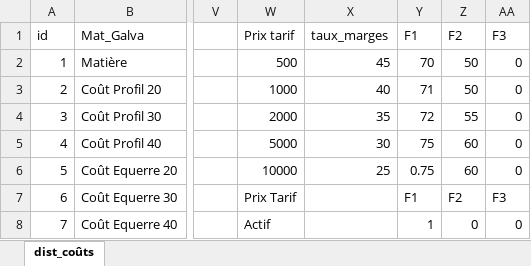
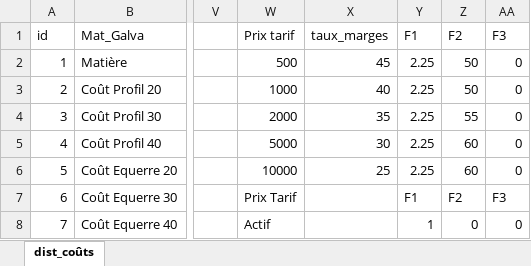
Before and after one commit to ductair/ductaironline, an Excel workbook: Remote/ug16/Données/04/dist_coûts.xlsx, sheet dist_coûts, drawn as a sheet; only a part is shown, gaps mark what is left out; values as stored, in another font and other column widths than the file's, no borders; the diff names each change by its address in the sheet, - before the commit and + after, or states it on an @@ line.

```diff
--- a/Remote/ug16/Données/04/dist_coûts.xlsx (sheet dist_coûts)
+++ b/Remote/ug16/Données/04/dist_coûts.xlsx (sheet dist_coûts)
-Y2 (F1): 70
+Y2 (F1): 2.25
-Y3 (F1): 71
+Y3 (F1): 2.25
-Y4 (F1): 72
+Y4 (F1): 2.25
-Y5 (F1): 75
+Y5 (F1): 2.25
-Y6 (F1): 0.75
+Y6 (F1): 2.25
```
Also changed, not shown: Remote/ug16/Données/03/dist_coûts.xlsx, Remote/ug16/Données/03/dist_liens.xlsx, 3 other files.
